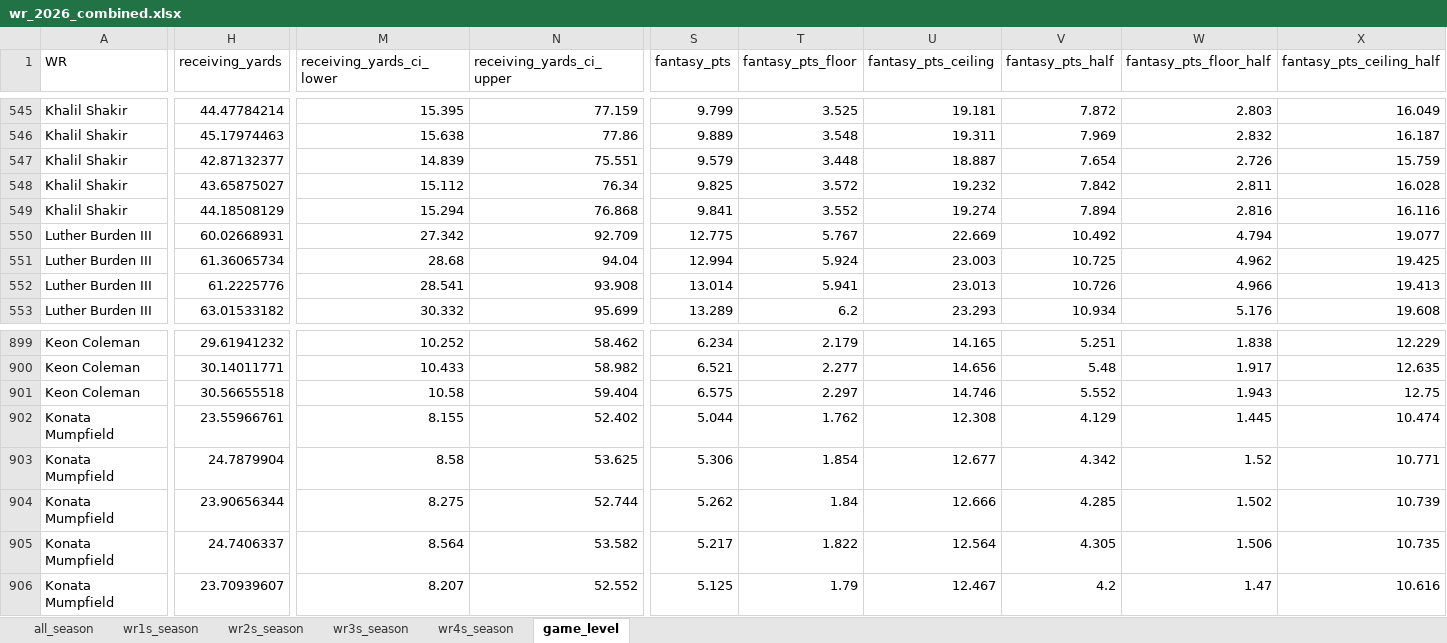
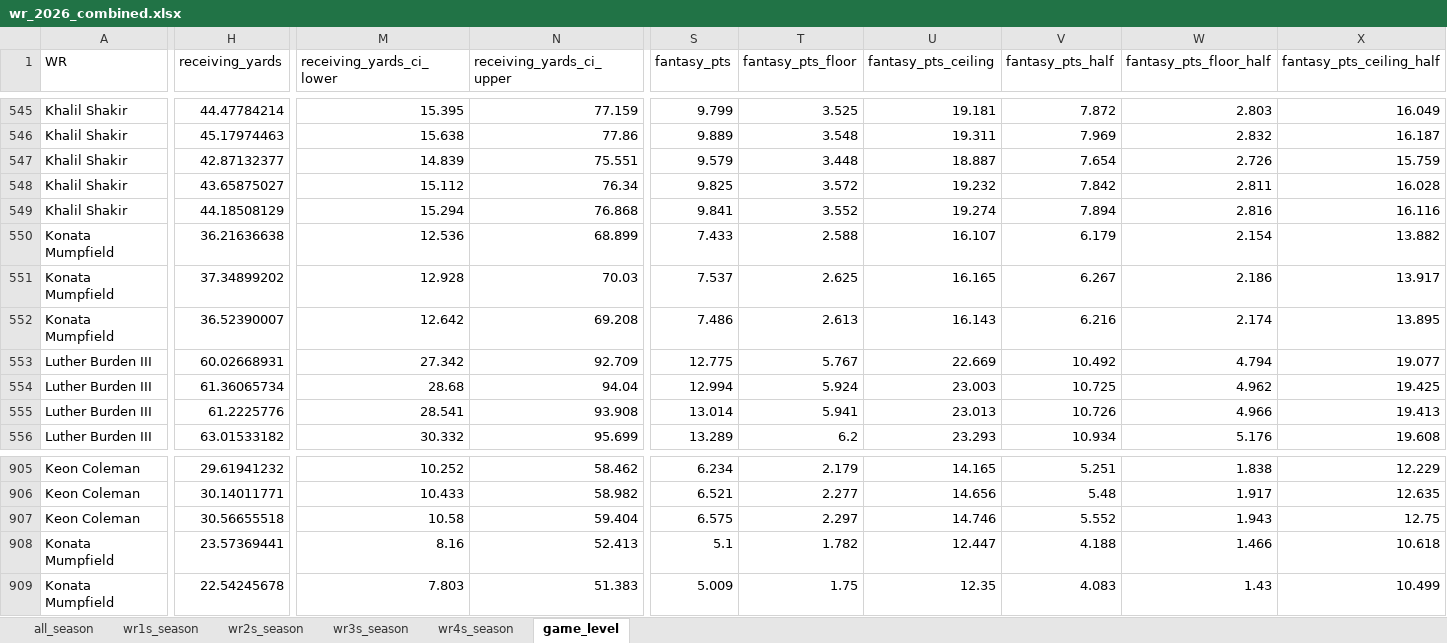
Before and after one commit to egomaniacsfantasy/lineup-lab, an Excel workbook: projections/wr_2026_combined.xlsx, sheet game_level, drawn as a sheet; only a part is shown, gaps mark what is left out; values as stored, in another font and other column widths than the file's, no borders; removed rows and columns are numbered as before the commit, all else as after; rows hold the shown columns only; the diff covers the shown part only; the diff names each change by its address in the sheet, - before the commit and + after, or states it on an @@ line.

Commit message:
Update projections: wr_2026_combined.xlsx

```diff
--- a/projections/wr_2026_combined.xlsx (sheet game_level)
+++ b/projections/wr_2026_combined.xlsx (sheet game_level)
+row 550: Konata Mumpfield | 36.21636638 | 12.536 | 68.899 | 7.433 | 2.588 | 16.107 | 6.179 | 2.154 | 13.882
+row 551: Konata Mumpfield | 37.34899202 | 12.928 | 70.03 | 7.537 | 2.625 | 16.165 | 6.267 | 2.186 | 13.917
+row 552: Konata Mumpfield | 36.52390007 | 12.642 | 69.208 | 7.486 | 2.613 | 16.143 | 6.216 | 2.174 | 13.895
-row 902: Konata Mumpfield | 23.55966761 | 8.155 | 52.402 | 5.044 | 1.762 | 12.308 | 4.129 | 1.445 | 10.474
-row 903: Konata Mumpfield | 24.7879904 | 8.58 | 53.625 | 5.306 | 1.854 | 12.677 | 4.342 | 1.52 | 10.771
-row 904: Konata Mumpfield | 23.90656344 | 8.275 | 52.744 | 5.262 | 1.84 | 12.666 | 4.285 | 1.502 | 10.739
-H908 (receiving_yards): 24.7406337
+H908 (receiving_yards): 23.57369441
-M908 (receiving_yards_ci_lower): 8.564
+M908 (receiving_yards_ci_lower): 8.16
-N908 (receiving_yards_ci_upper): 53.582
+N908 (receiving_yards_ci_upper): 52.413
-S908 (fantasy_pts): 5.217
+S908 (fantasy_pts): 5.1
-T908 (fantasy_pts_floor): 1.822
+T908 (fantasy_pts_floor): 1.782
-U908 (fantasy_pts_ceiling): 12.564
+U908 (fantasy_pts_ceiling): 12.447
-V908 (fantasy_pts_half): 4.305
+V908 (fantasy_pts_half): 4.188
-W908 (fantasy_pts_floor_half): 1.506
+W908 (fantasy_pts_floor_half): 1.466
-X908 (fantasy_pts_ceiling_half): 10.735
+X908 (fantasy_pts_ceiling_half): 10.618
-H909 (receiving_yards): 23.70939607
+H909 (receiving_yards): 22.54245678
-M909 (receiving_yards_ci_lower): 8.207
+M909 (receiving_yards_ci_lower): 7.803
-N909 (receiving_yards_ci_upper): 52.552
+N909 (receiving_yards_ci_upper): 51.383
-S909 (fantasy_pts): 5.125
+S909 (fantasy_pts): 5.009
-T909 (fantasy_pts_floor): 1.79
+T909 (fantasy_pts_floor): 1.75
-U909 (fantasy_pts_ceiling): 12.467
+U909 (fantasy_pts_ceiling): 12.35
-V909 (fantasy_pts_half): 4.2
+V909 (fantasy_pts_half): 4.083
-W909 (fantasy_pts_floor_half): 1.47
+W909 (fantasy_pts_floor_half): 1.43
-X909 (fantasy_pts_ceiling_half): 10.616
+X909 (fantasy_pts_ceiling_half): 10.499
```
Also changed, not shown: 9 added rows, 9 removed rows and 270 edited cells elsewhere in this sheet, sheet all_season, sheet wr1s_season, sheet wr4s_season, sheet wr3s_season.
